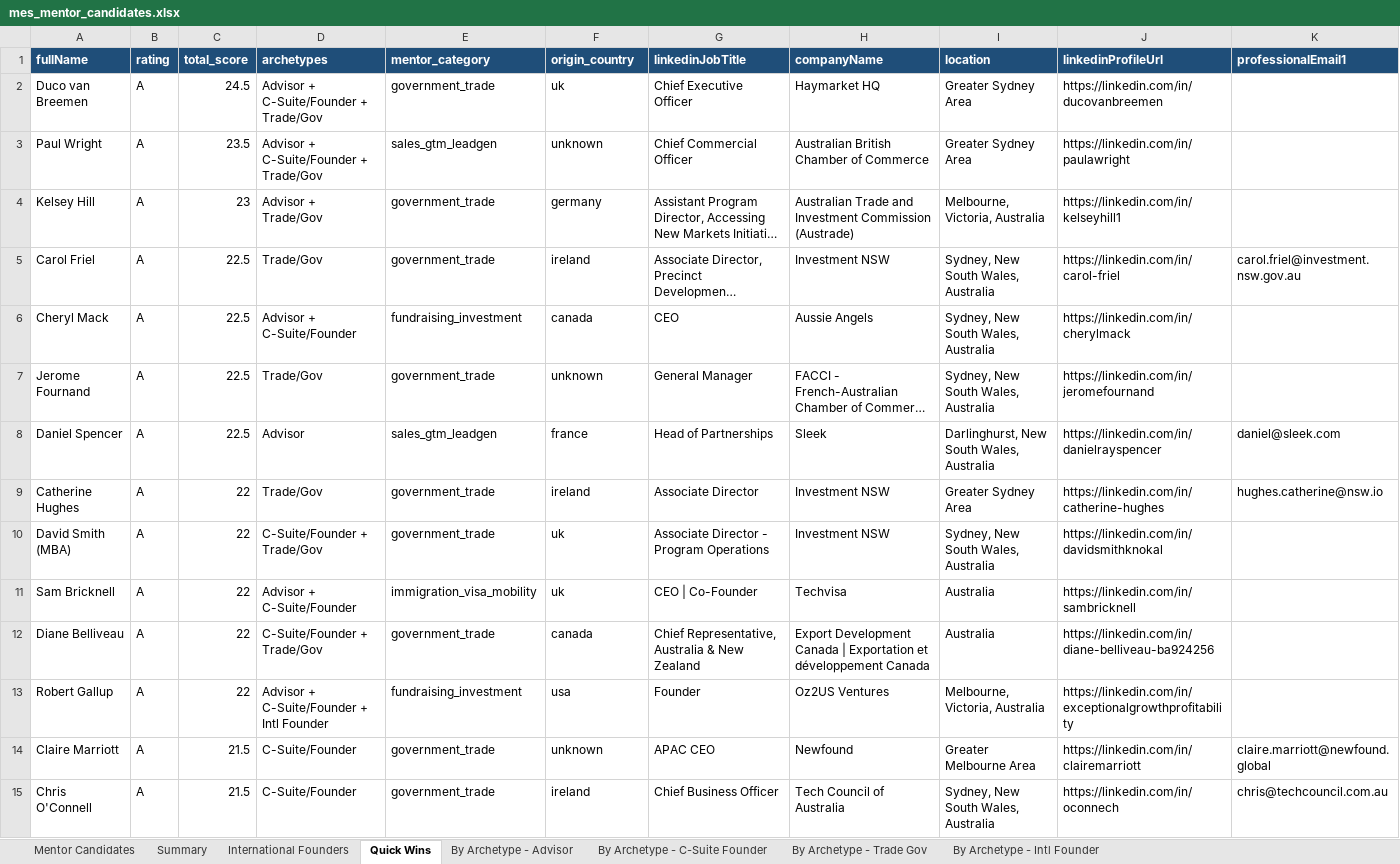
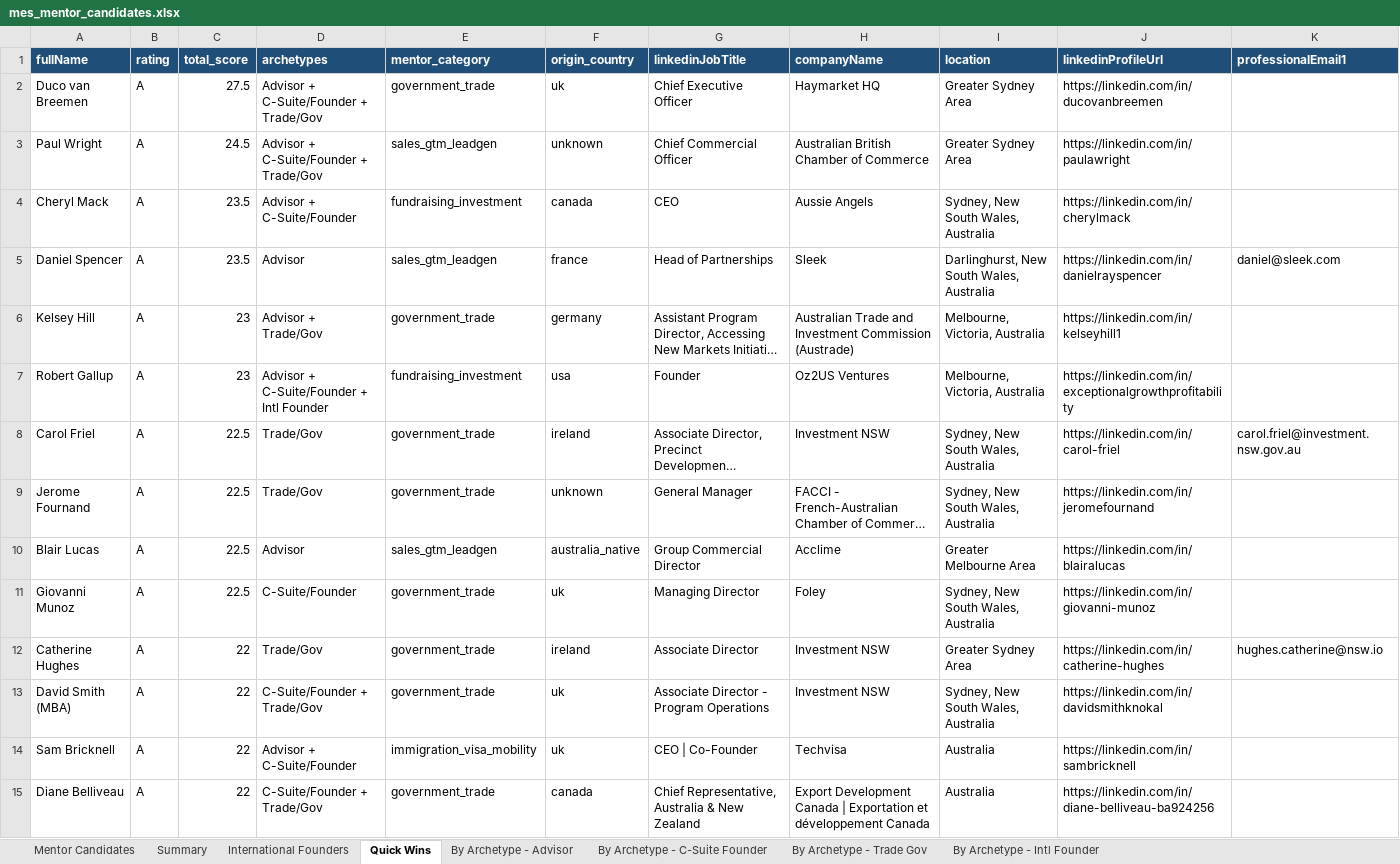
Before and after one commit to steviem101/market-entry-secrets, an Excel workbook: mentor_identification/mes_mentor_candidates.xlsx, sheet Quick Wins, drawn as a sheet; only a part is shown; the shorter side is filled out with more unchanged rows; long unchanged cells end in …; values as stored, in another font and other column widths than the file's, no borders; removed rows and columns are numbered as before the commit, all else as after; rows hold the shown columns only; the diff covers the shown part only; the diff names each change by its address in the sheet, - before the commit and + after, or states it on an @@ line.

```diff
--- a/mentor_identification/mes_mentor_candidates.xlsx (sheet Quick Wins)
+++ b/mentor_identification/mes_mentor_candidates.xlsx (sheet Quick Wins)
-C2 (total_score): 24.5
+C2 (total_score): 27.5
-C3 (total_score): 23.5
+C3 (total_score): 24.5
+row 4: Cheryl Mack | A | 23.5 | Advisor + C-Suite/Founder | fundraising_investment | canada | CEO | Aussie Angels | Sydney, New South Wales, Australia | https://linkedin.com/in/cherylmack
+row 5: Daniel Spencer | A | 23.5 | Advisor | sales_gtm_leadgen | france | Head of Partnerships | Sleek | Darlinghurst, New South Wales, Australia | https://linkedin.com/in/danielrayspencer | daniel@sleek.com
+row 7: Robert Gallup | A | 23 | Advisor + C-Suite/Founder + Intl Founder | fundraising_investment | usa | Founder | Oz2US Ventures | Melbourne, Victoria, Australia | https://linkedin.com/in/exceptionalgrowthprofitability
-row 6: Cheryl Mack | A | 22.5 | Advisor + C-Suite/Founder | fundraising_investment | canada | CEO | Aussie Angels | Sydney, New South Wales, Australia | https://linkedin.com/in/cherylmack
-row 8: Daniel Spencer | A | 22.5 | Advisor | sales_gtm_leadgen | france | Head of Partnerships | Sleek | Darlinghurst, New South Wales, Australia | https://linkedin.com/in/danielrayspencer | daniel@sleek.com
+row 10: Blair Lucas | A | 22.5 | Advisor | sales_gtm_leadgen | australia_native | Group Commercial Director | Acclime | Greater Melbourne Area | https://linkedin.com/in/blairalucas
+row 11: Giovanni Munoz | A | 22.5 | C-Suite/Founder | government_trade | uk | Managing Director | Foley | Sydney, New South Wales, Australia | https://linkedin.com/in/giovanni-munoz
-row 13: Robert Gallup | A | 22 | Advisor + C-Suite/Founder + Intl Founder | fundraising_investment | usa | Founder | Oz2US Ventures | Melbourne, Victoria, Australia | https://linkedin.com/in/exceptionalgrowthprofitability
```
Also changed, not shown: 14 added rows and 16 removed rows elsewhere in this sheet, sheet Mentor Candidates, sheet By Archetype - C-Suite Founder, sheet By Archetype - Advisor, sheet By Archetype - Intl Founder, sheet International Founders, sheet By Archetype - Trade Gov, 1 more sheet, 2 other files.
